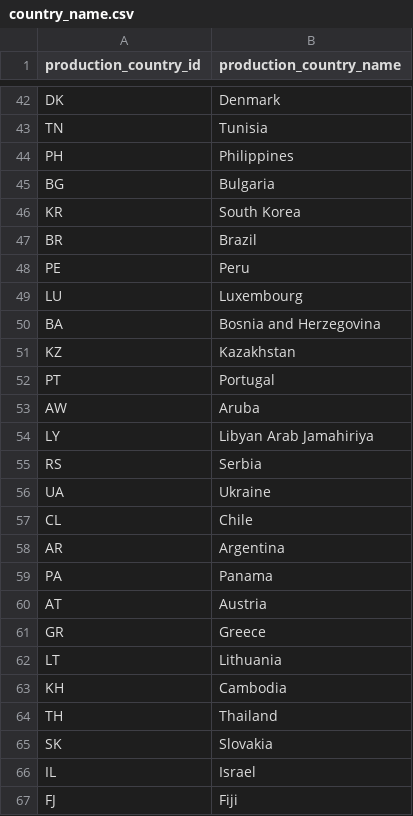
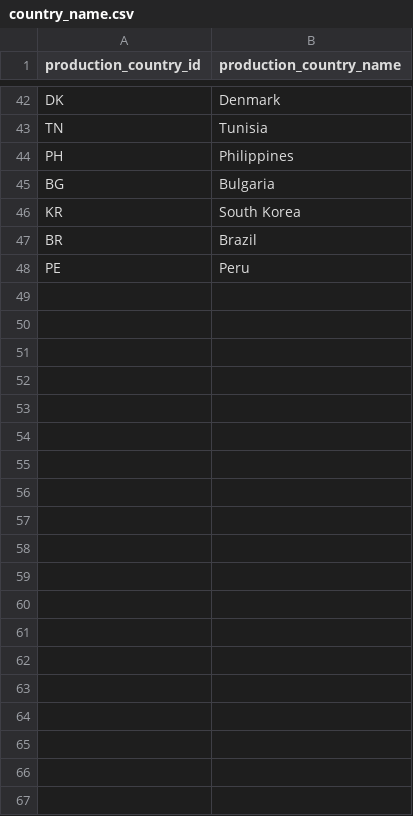
Before and after one commit to jessicaanhdao/TMDBApp, a CSV file: csv_tools/country_name.csv, drawn as a sheet; only a part is shown, gaps mark what is left out; the diff covers the shown part only.

Commit message:
restrict table size

```diff
--- a/csv_tools/country_name.csv
+++ b/csv_tools/country_name.csv
@@ -48,20 +48 @@ BR,Brazil
 PE,Peru
-LU,Luxembourg
-BA,Bosnia and Herzegovina
-KZ,Kazakhstan
-PT,Portugal
-AW,Aruba
-LY,Libyan Arab Jamahiriya
-RS,Serbia
-UA,Ukraine
-CL,Chile
-AR,Argentina
-PA,Panama
-AT,Austria
-GR,Greece
-LT,Lithuania
-KH,Cambodia
-TH,Thailand
-SK,Slovakia
-IL,Israel
-FJ,Fiji
```
Also changed, not shown: 22 removed rows elsewhere in this file, csv_tools/genres_name.csv, csv_tools/lang_name.csv, 37 other files.
